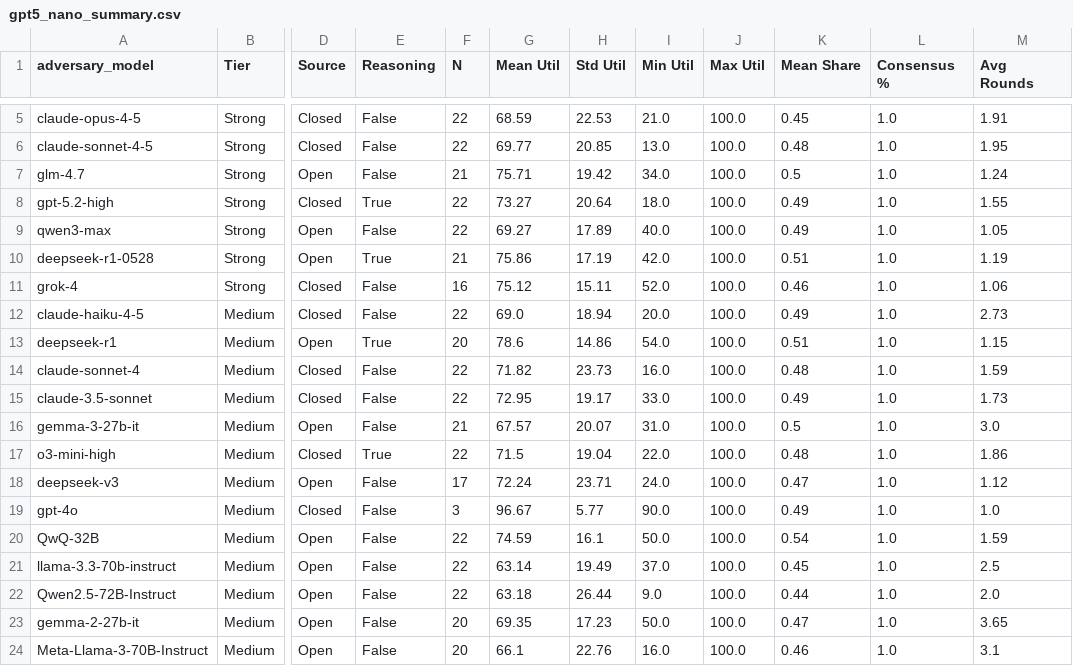
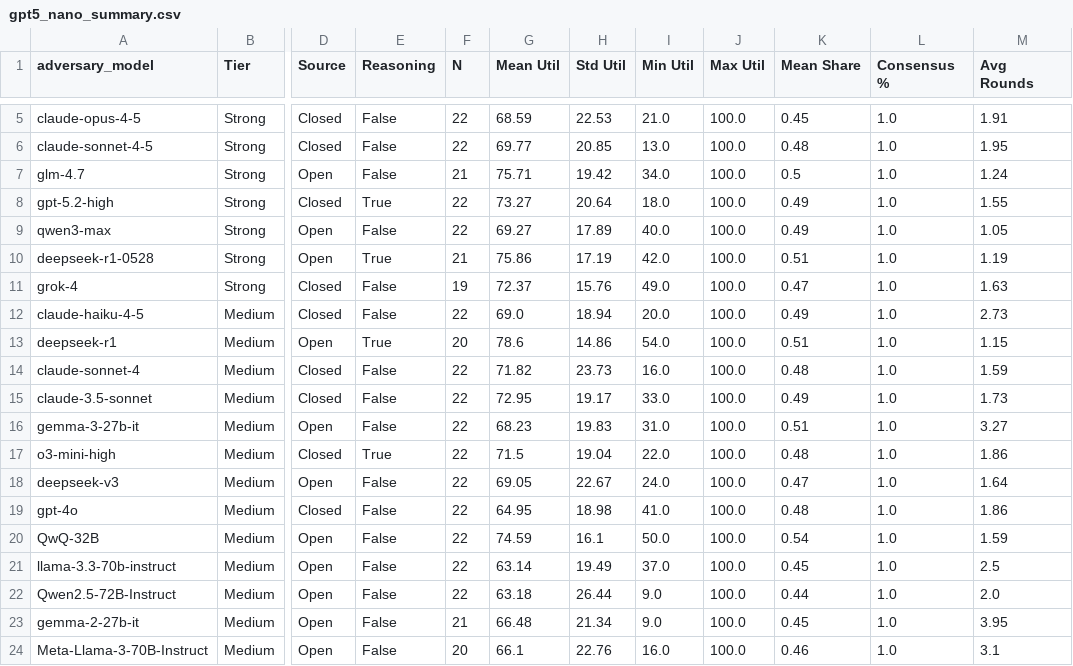
Before and after one commit to joie-zhang/bargain, a CSV file: visualization/figures/gpt5_nano_summary.csv, drawn as a sheet; only a part is shown, gaps mark what is left out; the diff covers the shown part only; the diff names each change by its address in the sheet, - before the commit and + after, or states it on an @@ line.

```diff
--- a/visualization/figures/gpt5_nano_summary.csv
+++ b/visualization/figures/gpt5_nano_summary.csv
-F11 (N): 16
+F11 (N): 19
-G11 (Mean Util): 75.12
+G11 (Mean Util): 72.37
-H11 (Std Util): 15.11
+H11 (Std Util): 15.76
-I11 (Min Util): 52.0
+I11 (Min Util): 49.0
-K11 (Mean Share): 0.46
+K11 (Mean Share): 0.47
-M11 (Avg Rounds): 1.06
+M11 (Avg Rounds): 1.63
-F16 (N): 21
+F16 (N): 22
-G16 (Mean Util): 67.57
+G16 (Mean Util): 68.23
-H16 (Std Util): 20.07
+H16 (Std Util): 19.83
-K16 (Mean Share): 0.5
+K16 (Mean Share): 0.51
-M16 (Avg Rounds): 3.0
+M16 (Avg Rounds): 3.27
-F18 (N): 17
+F18 (N): 22
-G18 (Mean Util): 72.24
+G18 (Mean Util): 69.05
-H18 (Std Util): 23.71
+H18 (Std Util): 22.67
-M18 (Avg Rounds): 1.12
+M18 (Avg Rounds): 1.64
-F19 (N): 3
+F19 (N): 22
-G19 (Mean Util): 96.67
+G19 (Mean Util): 64.95
-H19 (Std Util): 5.77
+H19 (Std Util): 18.98
-I19 (Min Util): 90.0
+I19 (Min Util): 41.0
-K19 (Mean Share): 0.49
+K19 (Mean Share): 0.48
-M19 (Avg Rounds): 1.0
+M19 (Avg Rounds): 1.86
-F23 (N): 20
+F23 (N): 21
-G23 (Mean Util): 69.35
+G23 (Mean Util): 66.48
-H23 (Std Util): 17.23
+H23 (Std Util): 21.34
-I23 (Min Util): 50.0
+I23 (Min Util): 9.0
-K23 (Mean Share): 0.47
+K23 (Mean Share): 0.45
-M23 (Avg Rounds): 3.65
+M23 (Avg Rounds): 3.95
```
Also changed, not shown: 1 added row and 17 edited cells elsewhere in this file, 44 other files.
